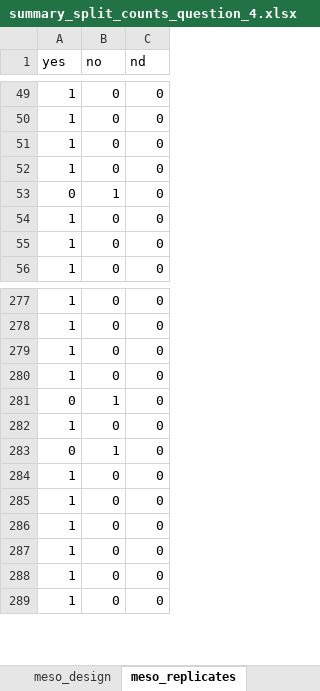
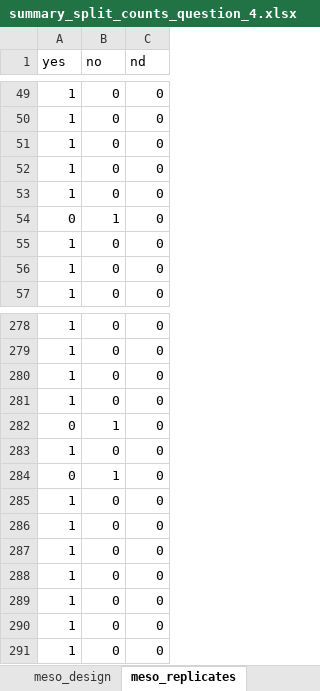
Before and after one commit to CCampanini/Campanini_et_al-Peering_into_the_twilight_mesophotic_systematic_literature_review, an Excel workbook: Extracted_data_analysis/tropical/Output-Transformed_data/summary_split_counts_question_4.xlsx, sheet meso_replicates, drawn as a sheet; only a part is shown, gaps mark what is left out; values as stored, in another font and other column widths than the file's, no borders; the diff names each change by its address in the sheet, - before the commit and + after, or states it on an @@ line.

```diff
--- a/Extracted_data_analysis/tropical/Output-Transformed_data/summary_split_counts_question_4.xlsx (sheet meso_replicates)
+++ b/Extracted_data_analysis/tropical/Output-Transformed_data/summary_split_counts_question_4.xlsx (sheet meso_replicates)
+row 53: 1 | 0 | 0
+row 285: 1 | 0 | 0
```
Also changed, not shown: sheet File, sheet meso_design, sheet abioticVariables, sheet temporalReplicates, sheet abioticVariablesCollection, Extracted_data_analysis/tropical/Output-Transformed_data/sampling_unit_tot.xlsx, Extracted_data_analysis/tropical/Output-Transformed_data/summary_counts_question_1-3.xlsx, 30 other files.
